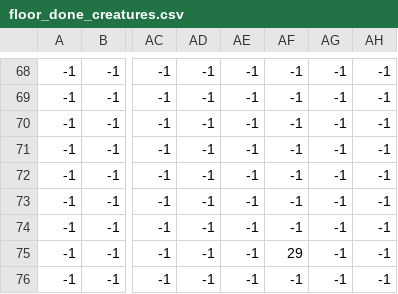
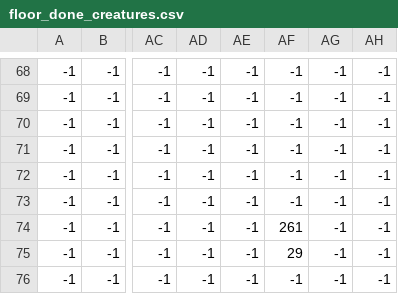
Before and after one commit to edvinas400/GameProjektas, a CSV file: csv/floor_done_creatures.csv, drawn as a sheet; only a part is shown, gaps mark what is left out; the diff names each change by its address in the sheet, - before the commit and + after, or states it on an @@ line.

```diff
--- a/csv/floor_done_creatures.csv
+++ b/csv/floor_done_creatures.csv
-AF74: -1
+AF74: 261
```
Also changed, not shown: 9 other files.
